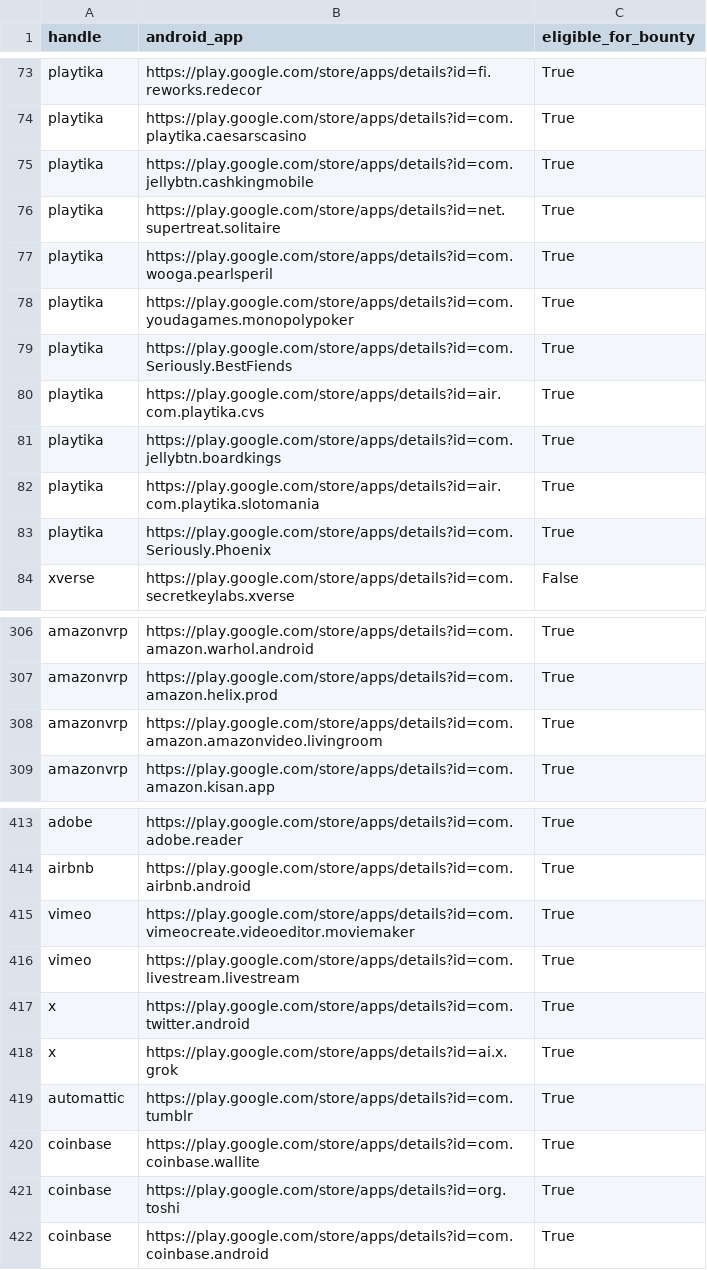
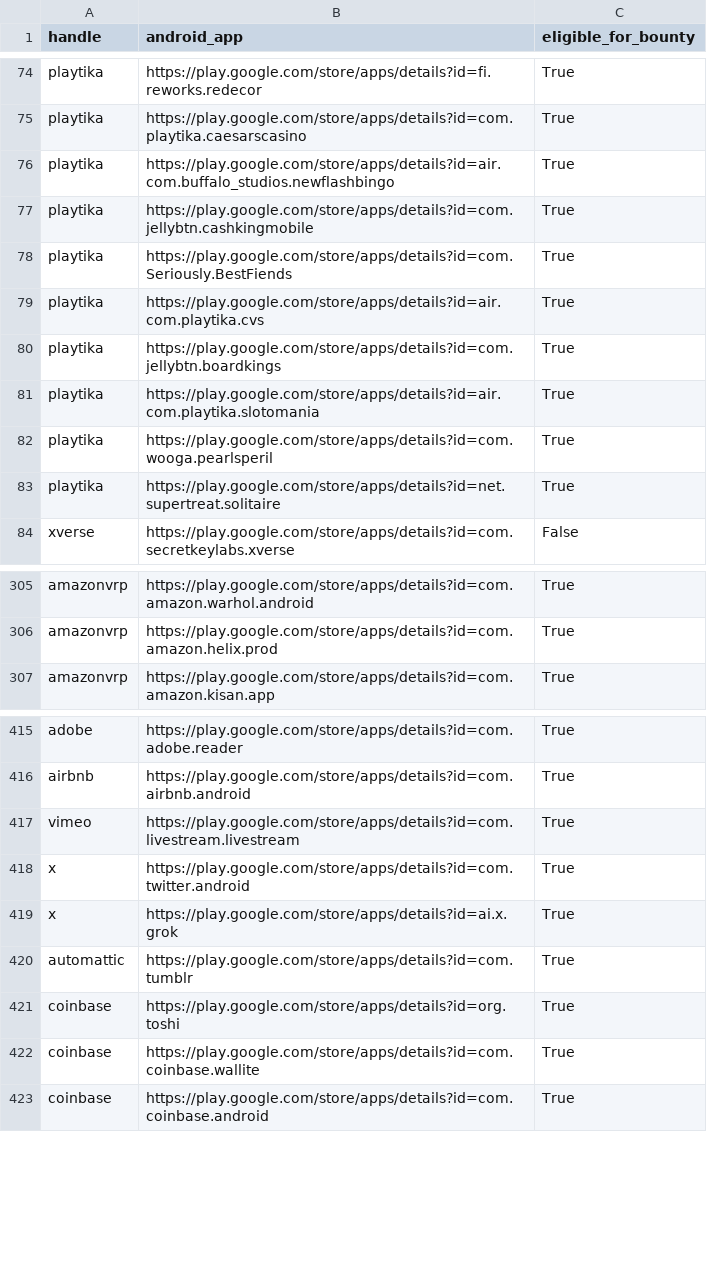
Before and after one commit to SecShiv/h1androidapp_scope, a CSV file: android_apps.csv, drawn as a sheet; only a part is shown, gaps mark what is left out; the diff covers the shown part only.

```diff
--- a/android_apps.csv
+++ b/android_apps.csv
@@ -74,6 +75,4 @@ playtika,https://play.google.com/store/apps/details?id=fi.reworks.redecor,True
 playtika,https://play.google.com/store/apps/details?id=com.playtika.caesarscasino,True
+playtika,https://play.google.com/store/apps/details?id=air.com.buffalo_studios.newflashbingo,True
 playtika,https://play.google.com/store/apps/details?id=com.jellybtn.cashkingmobile,True
-playtika,https://play.google.com/store/apps/details?id=net.supertreat.solitaire,True
-playtika,https://play.google.com/store/apps/details?id=com.wooga.pearlsperil,True
-playtika,https://play.google.com/store/apps/details?id=com.youdagames.monopolypoker,True
 playtika,https://play.google.com/store/apps/details?id=com.Seriously.BestFiends,True
@@ -82,3 +81,4 @@ playtika,https://play.google.com/store/apps/details?id=com.jellybtn.boardkings,T
 playtika,https://play.google.com/store/apps/details?id=air.com.playtika.slotomania,True
-playtika,https://play.google.com/store/apps/details?id=com.Seriously.Phoenix,True
+playtika,https://play.google.com/store/apps/details?id=com.wooga.pearlsperil,True
+playtika,https://play.google.com/store/apps/details?id=net.supertreat.solitaire,True
 xverse,https://play.google.com/store/apps/details?id=com.secretkeylabs.xverse,False
@@ -307,3 +306,2 @@ amazonvrp,https://play.google.com/store/apps/details?id=com.amazon.warhol.androi
 amazonvrp,https://play.google.com/store/apps/details?id=com.amazon.helix.prod,True
-amazonvrp,https://play.google.com/store/apps/details?id=com.amazon.amazonvideo.livingroom,True
 amazonvrp,https://play.google.com/store/apps/details?id=com.amazon.kisan.app,True
@@ -414,3 +416,2 @@ adobe,https://play.google.com/store/apps/details?id=com.adobe.reader,True
 airbnb,https://play.google.com/store/apps/details?id=com.airbnb.android,True
-vimeo,https://play.google.com/store/apps/details?id=com.vimeocreate.videoeditor.moviemaker,True
 vimeo,https://play.google.com/store/apps/details?id=com.livestream.livestream,True
@@ -419,4 +420,4 @@ x,https://play.google.com/store/apps/details?id=ai.x.grok,True
 automattic,https://play.google.com/store/apps/details?id=com.tumblr,True
+coinbase,https://play.google.com/store/apps/details?id=org.toshi,True
 coinbase,https://play.google.com/store/apps/details?id=com.coinbase.wallite,True
-coinbase,https://play.google.com/store/apps/details?id=org.toshi,True
 coinbase,https://play.google.com/store/apps/details?id=com.coinbase.android,True
```
Also changed, not shown: 7 added rows, 3 removed rows, 13 moved rows and 2 edited cells elsewhere in this file, 4 other files.
